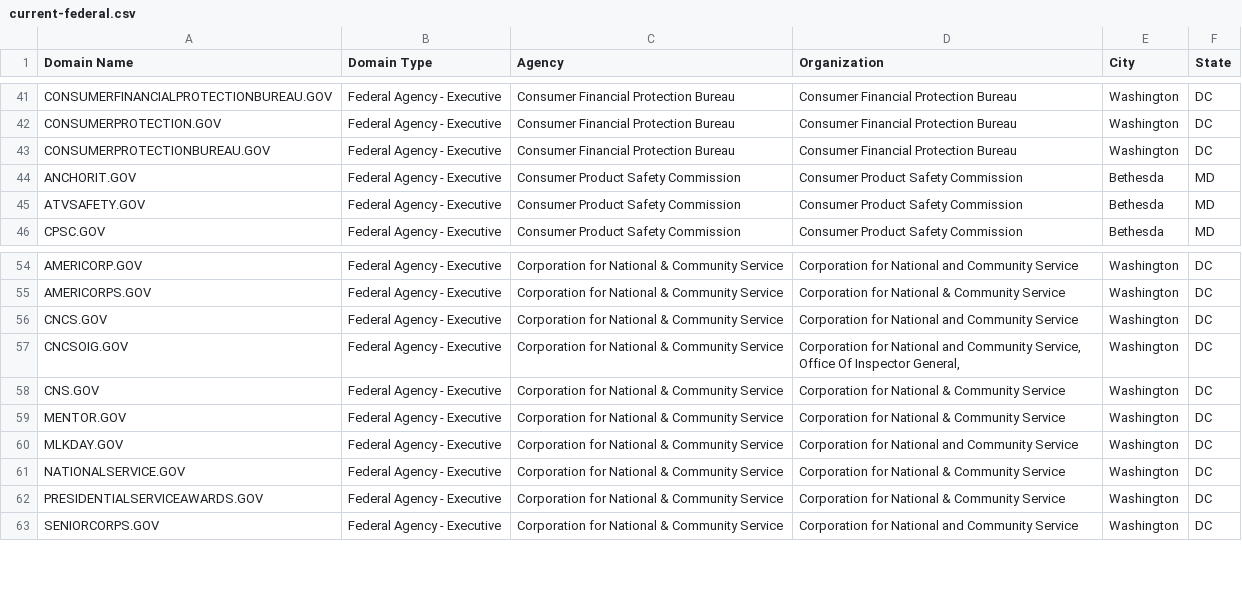
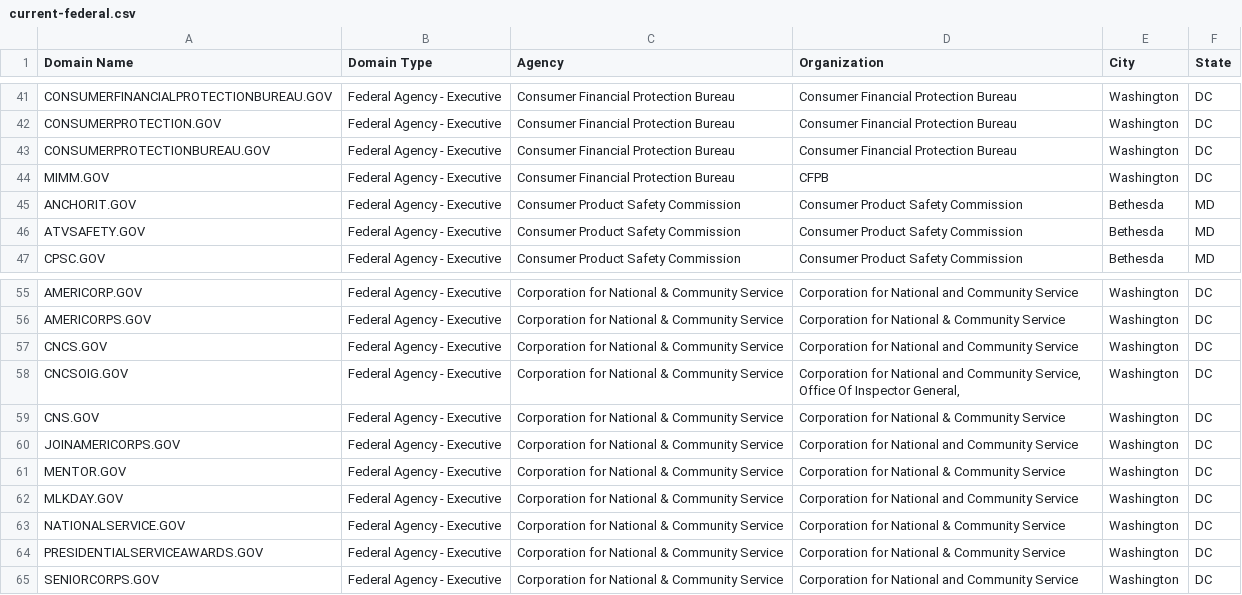
Before and after one commit to GSA/data, a CSV file: dotgov-domains/current-federal.csv, drawn as a sheet; only a part is shown, gaps mark what is left out.

```diff
--- a/dotgov-domains/current-federal.csv
+++ b/dotgov-domains/current-federal.csv
@@ -43,2 +43,3 @@ CONSUMERPROTECTION.GOV,Federal Agency - Executive,Consumer Financial Protection
 CONSUMERPROTECTIONBUREAU.GOV,Federal Agency - Executive,Consumer Financial Protection Bureau,Consumer Financial Protection Bureau,Washington,DC
+MIMM.GOV,Federal Agency - Executive,Consumer Financial Protection Bureau,CFPB,Washington,DC
 ANCHORIT.GOV,Federal Agency - Executive,Consumer Product Safety Commission,Consumer Product Safety Commission,Bethesda,MD
@@ -58,2 +59,3 @@ CNCSOIG.GOV,Federal Agency - Executive,Corporation for National & Community Serv
 CNS.GOV,Federal Agency - Executive,Corporation for National & Community Service,Corporation for National & Community Service,Washington,DC
+JOINAMERICORPS.GOV,Federal Agency - Executive,Corporation for National & Community Service,Corporation for National and Community Service,Washington,DC
 MENTOR.GOV,Federal Agency - Executive,Corporation for National & Community Service,Corporation for National & Community Service,Washington,DC
```
Also changed, not shown: dotgov-domains/current-full.csv.
